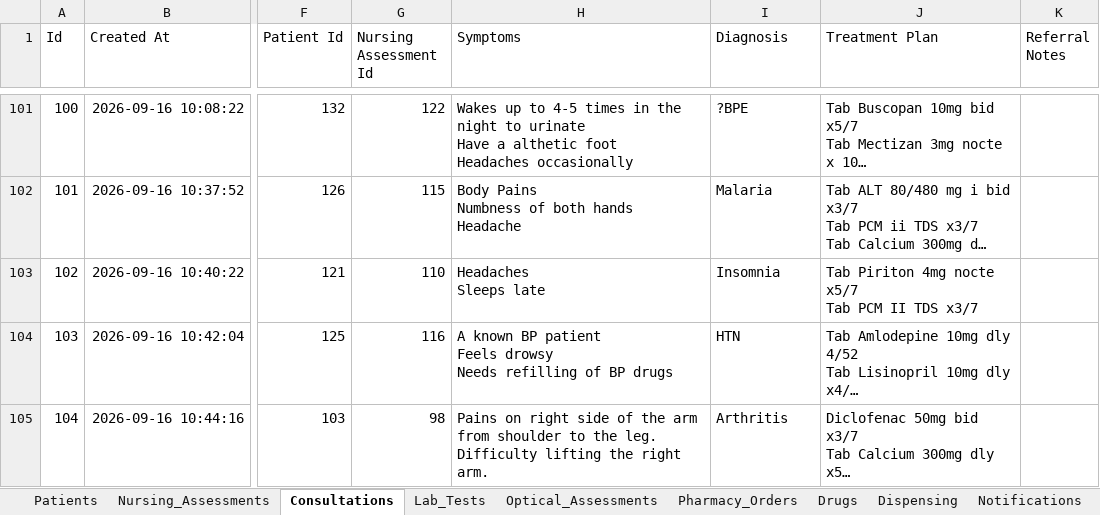
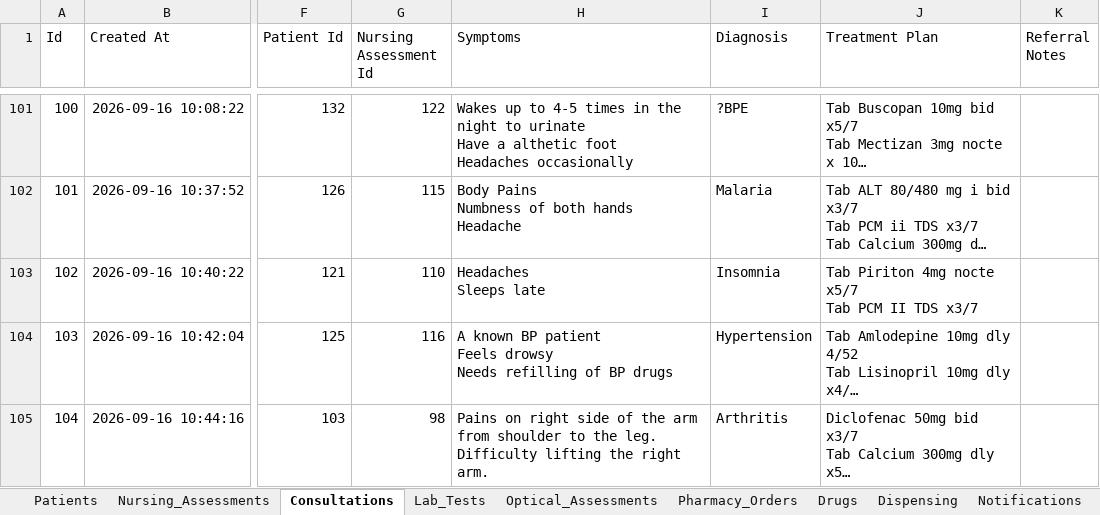
Before and after one commit to blessed1adeoye/corep_analysis, an Excel workbook: corep_data.xlsx, sheet Consultations, drawn as a sheet; only a part is shown, gaps mark what is left out; long unchanged cells end in …; values as stored, in another font and other column widths than the file's, no borders; the diff covers the shown part only; the diff names each change by its address in the sheet, - before the commit and + after, or states it on an @@ line.

```diff
--- a/corep_data.xlsx (sheet Consultations)
+++ b/corep_data.xlsx (sheet Consultations)
-I104 (Diagnosis): HTN
+I104 (Diagnosis): Hypertension
```
Also changed, not shown: 5 edited cells elsewhere in this sheet.
